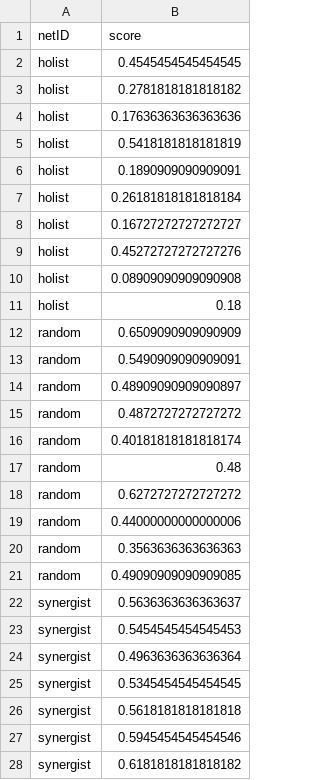
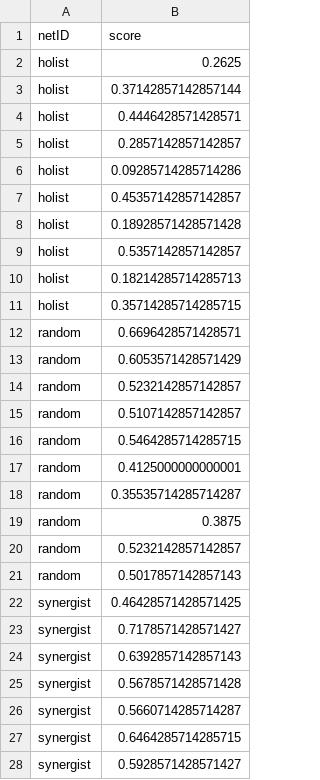
Before and after one commit to shehio/Project-Nash, a CSV file: Programming Assignment 1/results.csv, drawn as a sheet; only a part is shown; the diff covers the shown part only.

```diff
--- a/Programming Assignment 1/results.csv
+++ b/Programming Assignment 1/results.csv
@@ -1,28 +1,28 @@
 netID,score
-holist,0.4545454545454545
-holist,0.2781818181818182
-holist,0.17636363636363636
-holist,0.5418181818181819
-holist,0.1890909090909091
-holist,0.26181818181818184
-holist,0.16727272727272727
-holist,0.45272727272727276
-holist,0.08909090909090908
-holist,0.18
-random,0.6509090909090909
-random,0.5490909090909091
-random,0.48909090909090897
-random,0.4872727272727272
-random,0.40181818181818174
-random,0.48
-random,0.6272727272727272
-random,0.44000000000000006
-random,0.3563636363636363
-random,0.49090909090909085
-synergist,0.5636363636363637
-synergist,0.5454545454545453
-synergist,0.4963636363636364
-synergist,0.5345454545454545
-synergist,0.5618181818181818
-synergist,0.5945454545454546
-synergist,0.6181818181818182
+holist,0.2625
+holist,0.37142857142857144
+holist,0.4446428571428571
+holist,0.2857142857142857
+holist,0.09285714285714286
+holist,0.45357142857142857
+holist,0.18928571428571428
+holist,0.5357142857142857
+holist,0.18214285714285713
+holist,0.35714285714285715
+random,0.6696428571428571
+random,0.6053571428571429
+random,0.5232142857142857
+random,0.5107142857142857
+random,0.5464285714285715
+random,0.4125000000000001
+random,0.35535714285714287
+random,0.3875
+random,0.5232142857142857
+random,0.5017857142857143
+synergist,0.46428571428571425
+synergist,0.7178571428571427
+synergist,0.6392857142857143
+synergist,0.5678571428571428
+synergist,0.5660714285714287
+synergist,0.6464285714285715
+synergist,0.5928571428571427
```
Also changed, not shown: 21 added rows, 20 removed rows and 7 edited cells elsewhere in this file, 3 other files.
